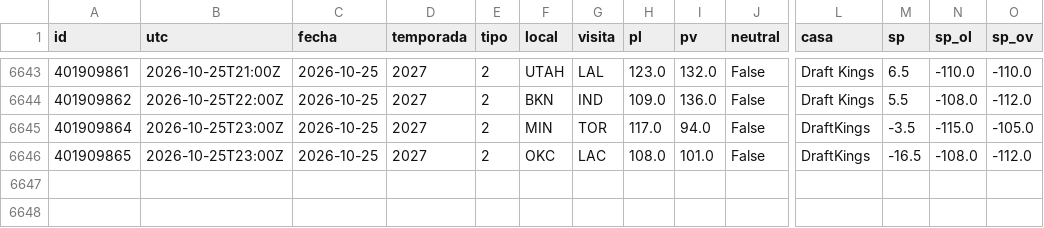
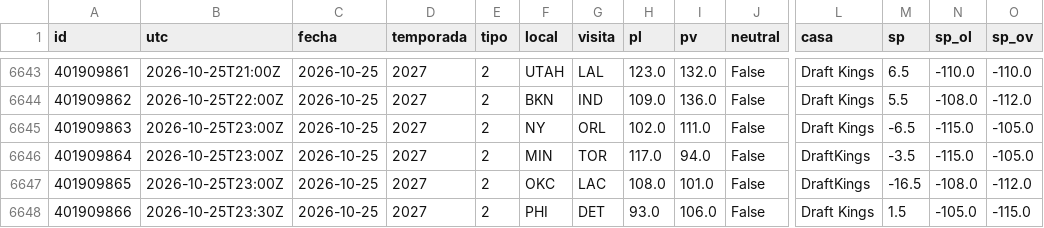
Before and after one commit to robertoaguilar1912-del/laliga-analisis, a CSV file: data/raw/nba_juegos.csv, drawn as a sheet; only a part is shown, gaps mark what is left out; rows hold the shown columns only; the diff names each change by its address in the sheet, - before the commit and + after, or states it on an @@ line.

```diff
--- a/data/raw/nba_juegos.csv
+++ b/data/raw/nba_juegos.csv
+row 6645: 401909863 | 2026-10-25T23:00Z | 2026-10-25 | 2027 | 2 | NY | ORL | 102.0 | 111.0 | False | Draft Kings | -6.5 | -115.0 | -105.0
+row 6648: 401909866 | 2026-10-25T23:30Z | 2026-10-25 | 2027 | 2 | PHI | DET | 93.0 | 106.0 | False | Draft Kings | 1.5 | -105.0 | -115.0
```
Also changed, not shown: data/raw/nba_box_2027.csv, 19 other files.
